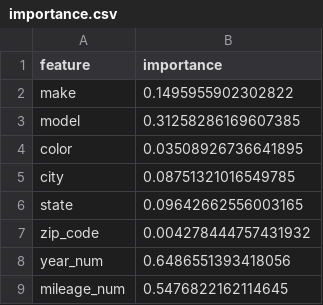
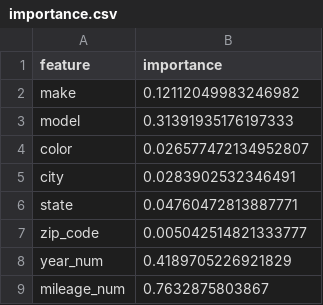
Before and after one commit to OPIM5512-ftg25004/myscrapers-gk, a CSV file: results/importance.csv, drawn as a sheet.

```diff
--- a/results/importance.csv
+++ b/results/importance.csv
@@ -1,9 +1,9 @@
 feature,importance
-make,0.1495955902302822
-model,0.31258286169607385
-color,0.03508926736641895
-city,0.08751321016549785
-state,0.09642662556003165
-zip_code,0.004278444757431932
-year_num,0.6486551393418056
-mileage_num,0.5476822162114645
+make,0.12112049983246982
+model,0.31391935176197333
+color,0.026577472134952807
+city,0.0283902532346491
+state,0.04760472813887771
+zip_code,0.005042514821333777
+year_num,0.4189705226921829
+mileage_num,0.7632875803867
```
Also changed, not shown: 1 other file.
